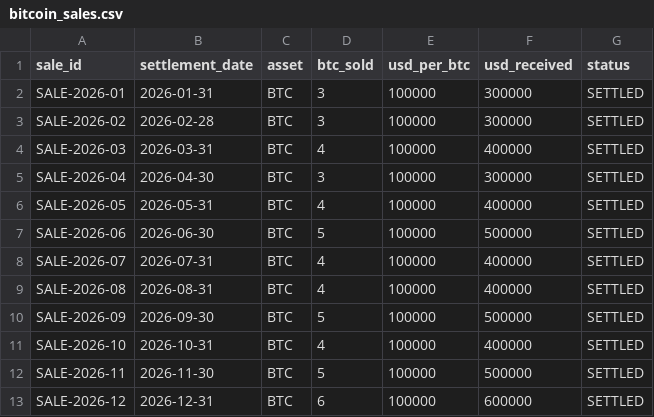
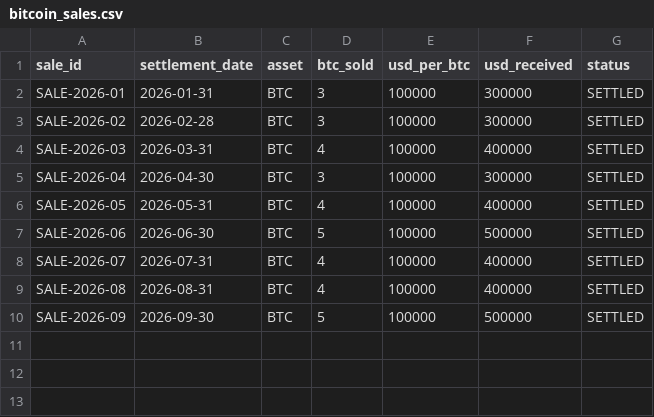
Before and after one commit to janebugai/rolling-cashflow-forecast, a CSV file: data/raw/bitcoin_sales.csv, drawn as a sheet; the diff names each change by its address in the sheet, - before the commit and + after, or states it on an @@ line.

```diff
--- a/data/raw/bitcoin_sales.csv
+++ b/data/raw/bitcoin_sales.csv
-row 11: SALE-2026-10 | 2026-10-31 | BTC | 4 | 100000 | 400000 | SETTLED
-row 12: SALE-2026-11 | 2026-11-30 | BTC | 5 | 100000 | 500000 | SETTLED
-row 13: SALE-2026-12 | 2026-12-31 | BTC | 6 | 100000 | 600000 | SETTLED
```
Also changed, not shown: data/raw/capital_payments.csv, data/raw/operating_payments.csv, 24 other files.
